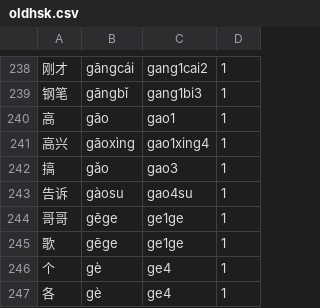
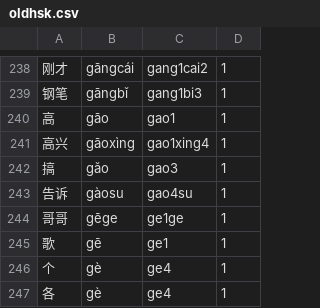
Before and after one commit to glxxyz/gohanzi, a CSV file: data/oldhsk.csv, drawn as a sheet; only a part is shown, gaps mark what is left out; the diff names each change by its address in the sheet, - before the commit and + after, or states it on an @@ line.

Commit message:
Fixed a few typos in the HSK lists

```diff
--- a/data/oldhsk.csv
+++ b/data/oldhsk.csv
-B245: gēge
+B245: gē
-C245: ge1ge
+C245: ge1
```
Also changed, not shown: 4 other files.
